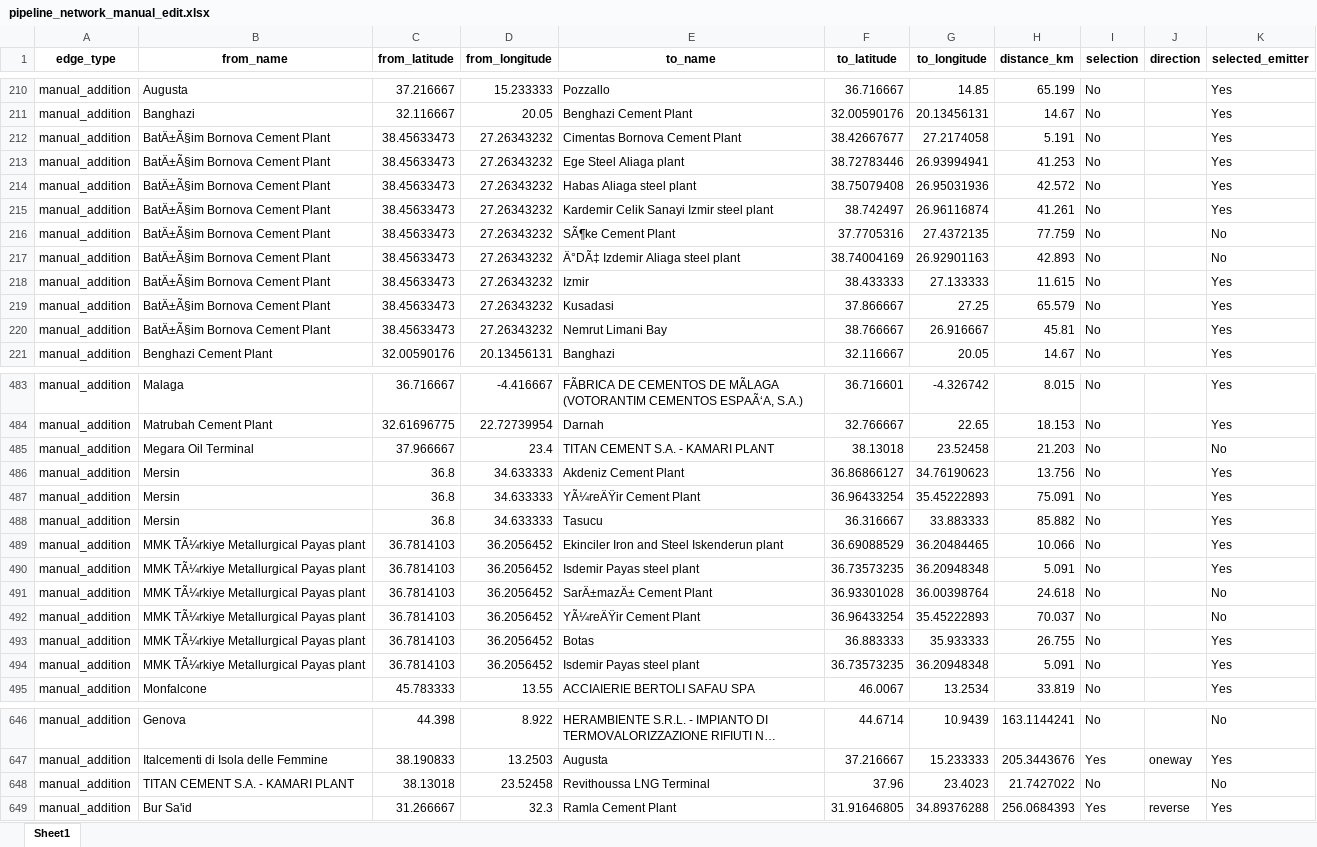
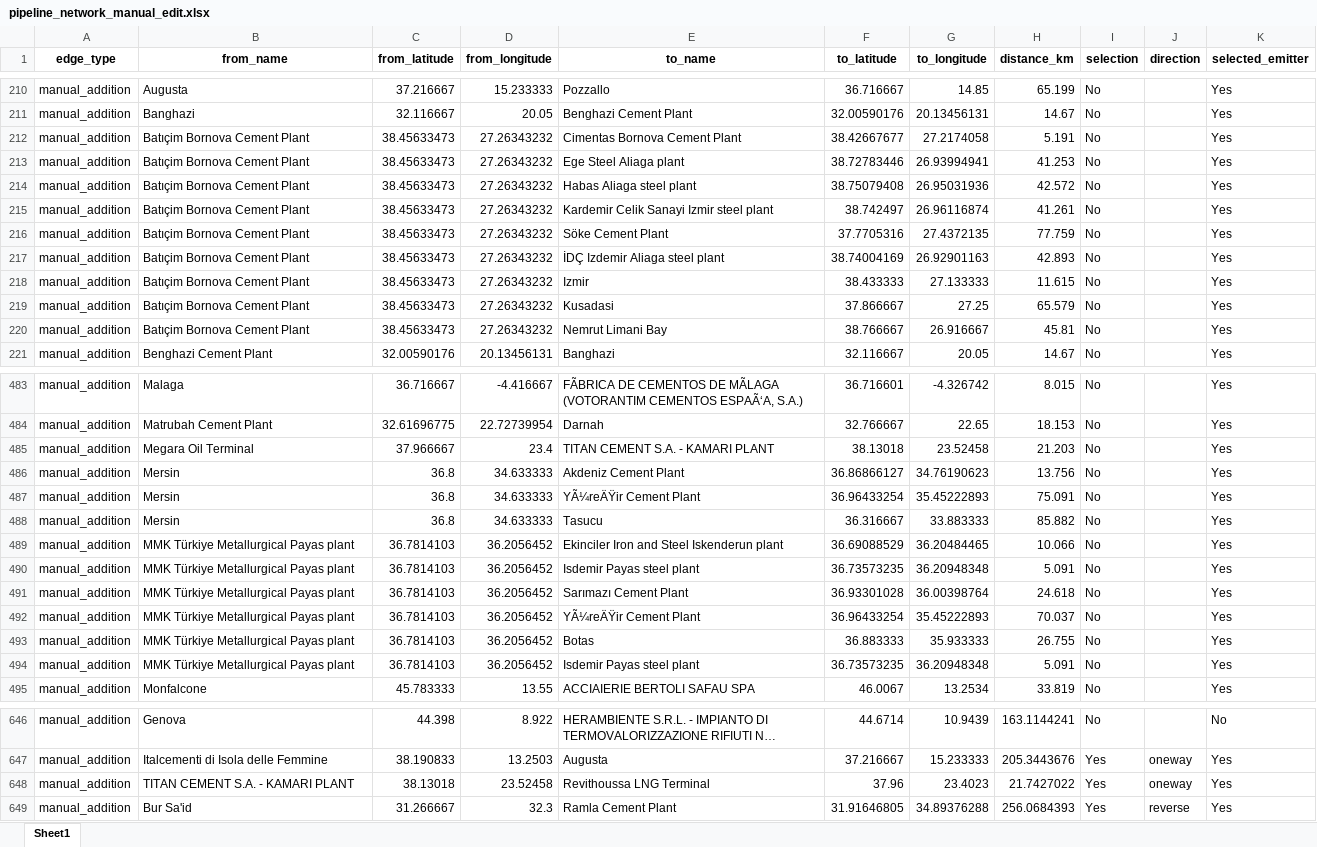
Before and after one commit to dutkamonw/AdOpT-NET0, an Excel workbook: 2026_project/2_data_processed/intermediate_output/pipeline_network_manual_edit.xlsx, sheet Sheet1, drawn as a sheet; only a part is shown, gaps mark what is left out; long unchanged cells end in …; values as stored, in another font and other column widths than the file's, no borders; the diff covers the shown part only; the diff names each change by its address in the sheet, - before the commit and + after, or states it on an @@ line.

```diff
--- a/2026_project/2_data_processed/intermediate_output/pipeline_network_manual_edit.xlsx (sheet Sheet1)
+++ b/2026_project/2_data_processed/intermediate_output/pipeline_network_manual_edit.xlsx (sheet Sheet1)
-B212:B220 (from_name): BatÄ±Ã§im Bornova Cement Plant
+B212:B220 (from_name): Batıçim Bornova Cement Plant
-E216 (to_name): SÃ¶ke Cement Plant
+E216 (to_name): Söke Cement Plant
-K216:K217 (selected_emitter): No
+K216:K217 (selected_emitter): Yes
-E217 (to_name): Ä°DÃ‡ Izdemir Aliaga steel plant
+E217 (to_name): İDÇ Izdemir Aliaga steel plant
-K485 (selected_emitter): No
+K485 (selected_emitter): Yes
-B489:B494 (from_name): MMK TÃ¼rkiye Metallurgical Payas plant
+B489:B494 (from_name): MMK Türkiye Metallurgical Payas plant
-E491 (to_name): SarÄ±mazÄ± Cement Plant
+E491 (to_name): Sarımazı Cement Plant
-K491:K492 (selected_emitter): No
+K491:K492 (selected_emitter): Yes
-I648 (selection): No
+I648 (selection): Yes
-J648 (direction): (empty)
+J648 (direction): oneway
-K648 (selected_emitter): No
+K648 (selected_emitter): Yes
```
Also changed, not shown: 5 added rows and 110 edited cells elsewhere in this sheet, 2026_project/2_data_processed/intermediate_output/combined_selected_manual_edit.xlsx, 2026_project/2_data_processed/intermediate_output/ship_routes_manual_edit.xlsx, 3 other files.
